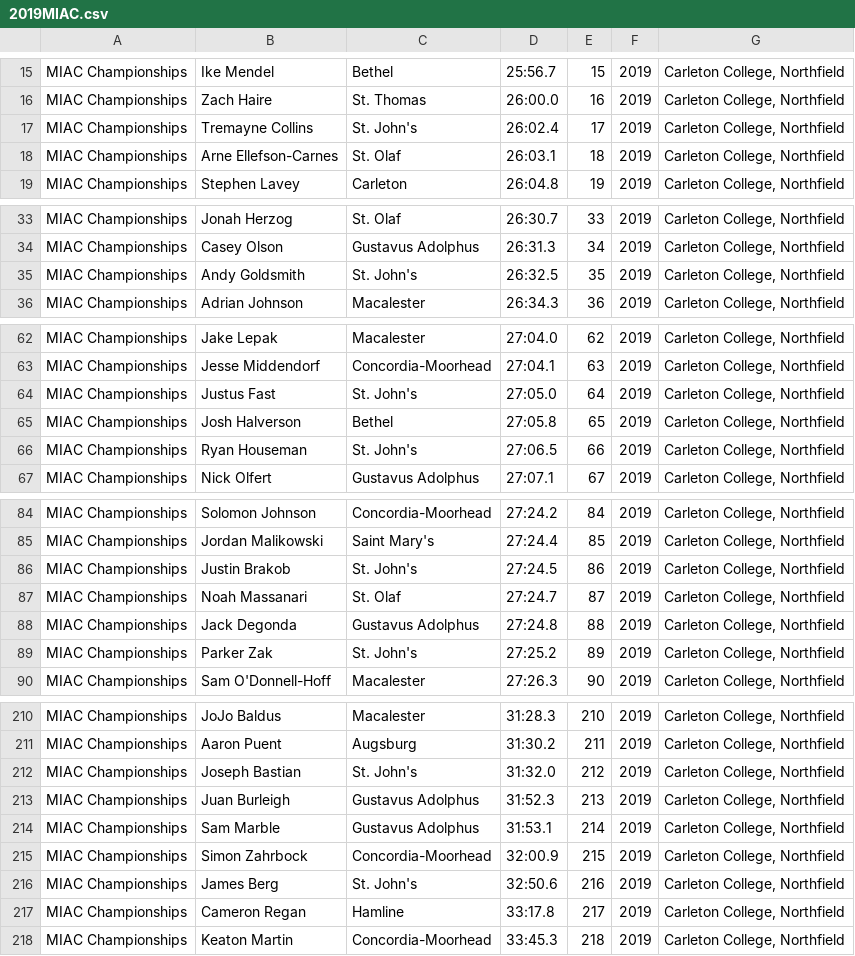
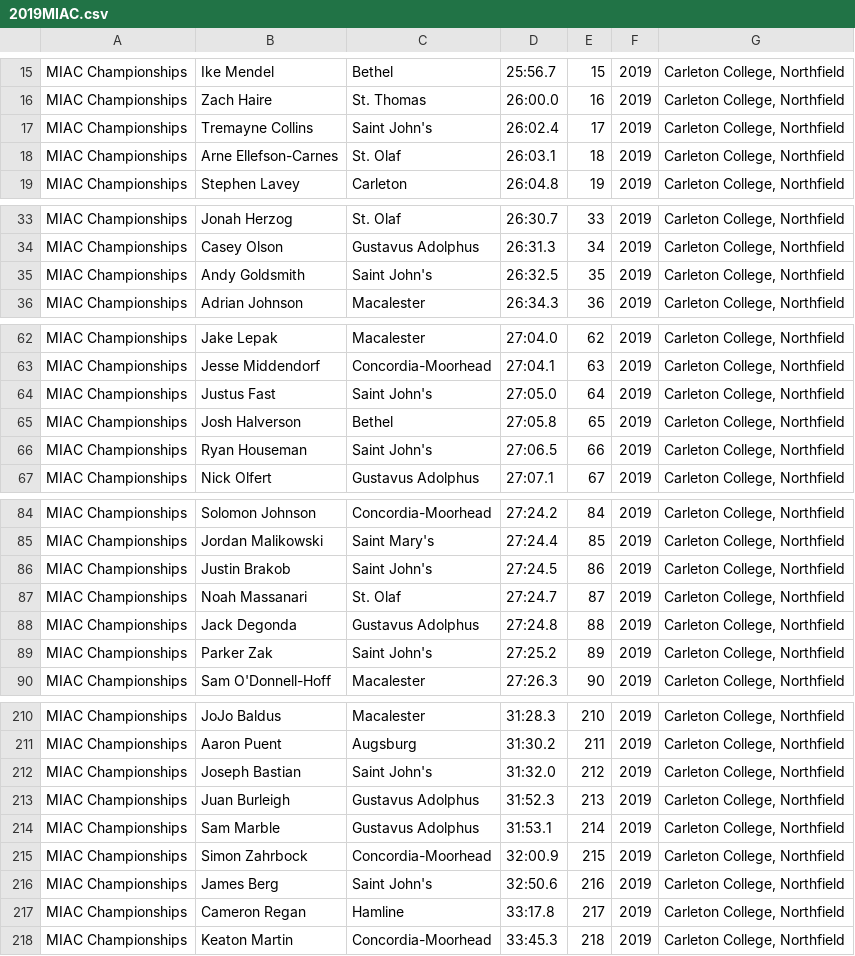
Before and after one commit to Ave-Wat/CS257SoftwareDesign, a CSV file: webapp/data/2019MIAC.csv, drawn as a sheet; only a part is shown, gaps mark what is left out; the diff covers the shown part only.

```diff
--- a/webapp/data/2019MIAC.csv
+++ b/webapp/data/2019MIAC.csv
@@ -16,3 +16,3 @@ MIAC Championships,Ike Mendel,Bethel,25:56.7,15,2019,"Carleton College, Northfie
 MIAC Championships,Zach Haire,St. Thomas,26:00.0,16,2019,"Carleton College, Northfield"
-MIAC Championships,Tremayne Collins,St. John's,26:02.4,17,2019,"Carleton College, Northfield"
+MIAC Championships,Tremayne Collins,Saint John's,26:02.4,17,2019,"Carleton College, Northfield"
 MIAC Championships,Arne Ellefson-Carnes,St. Olaf,26:03.1,18,2019,"Carleton College, Northfield"
@@ -34,3 +34,3 @@ MIAC Championships,Jonah Herzog,St. Olaf,26:30.7,33,2019,"Carleton College, Nort
 MIAC Championships,Casey Olson,Gustavus Adolphus,26:31.3,34,2019,"Carleton College, Northfield"
-MIAC Championships,Andy Goldsmith,St. John's,26:32.5,35,2019,"Carleton College, Northfield"
+MIAC Championships,Andy Goldsmith,Saint John's,26:32.5,35,2019,"Carleton College, Northfield"
 MIAC Championships,Adrian Johnson,Macalester,26:34.3,36,2019,"Carleton College, Northfield"
@@ -63,5 +63,5 @@ MIAC Championships,Jake Lepak,Macalester,27:04.0,62,2019,"Carleton College, Nort
 MIAC Championships,Jesse Middendorf,Concordia-Moorhead,27:04.1,63,2019,"Carleton College, Northfield"
-MIAC Championships,Justus Fast,St. John's,27:05.0,64,2019,"Carleton College, Northfield"
+MIAC Championships,Justus Fast,Saint John's,27:05.0,64,2019,"Carleton College, Northfield"
 MIAC Championships,Josh Halverson,Bethel,27:05.8,65,2019,"Carleton College, Northfield"
-MIAC Championships,Ryan Houseman,St. John's,27:06.5,66,2019,"Carleton College, Northfield"
+MIAC Championships,Ryan Houseman,Saint John's,27:06.5,66,2019,"Carleton College, Northfield"
 MIAC Championships,Nick Olfert,Gustavus Adolphus,27:07.1,67,2019,"Carleton College, Northfield"
@@ -85,6 +85,6 @@ MIAC Championships,Solomon Johnson,Concordia-Moorhead,27:24.2,84,2019,"Carleton
 MIAC Championships,Jordan Malikowski,Saint Mary's,27:24.4,85,2019,"Carleton College, Northfield"
-MIAC Championships,Justin Brakob,St. John's,27:24.5,86,2019,"Carleton College, Northfield"
+MIAC Championships,Justin Brakob,Saint John's,27:24.5,86,2019,"Carleton College, Northfield"
 MIAC Championships,Noah Massanari,St. Olaf,27:24.7,87,2019,"Carleton College, Northfield"
 MIAC Championships,Jack Degonda,Gustavus Adolphus,27:24.8,88,2019,"Carleton College, Northfield"
-MIAC Championships,Parker Zak,St. John's,27:25.2,89,2019,"Carleton College, Northfield"
+MIAC Championships,Parker Zak,Saint John's,27:25.2,89,2019,"Carleton College, Northfield"
 MIAC Championships,Sam O'Donnell-Hoff,Macalester,27:26.3,90,2019,"Carleton College, Northfield"
@@ -211,3 +211,3 @@ MIAC Championships,JoJo Baldus,Macalester,31:28.3,210,2019,"Carleton College, No
 MIAC Championships,Aaron Puent,Augsburg,31:30.2,211,2019,"Carleton College, Northfield"
-MIAC Championships,Joseph Bastian,St. John's,31:32.0,212,2019,"Carleton College, Northfield"
+MIAC Championships,Joseph Bastian,Saint John's,31:32.0,212,2019,"Carleton College, Northfield"
 MIAC Championships,Juan Burleigh,Gustavus Adolphus,31:52.3,213,2019,"Carleton College, Northfield"
@@ -215,3 +215,3 @@ MIAC Championships,Sam Marble,Gustavus Adolphus,31:53.1,214,2019,"Carleton Colle
 MIAC Championships,Simon Zahrbock,Concordia-Moorhead,32:00.9,215,2019,"Carleton College, Northfield"
-MIAC Championships,James Berg,St. John's,32:50.6,216,2019,"Carleton College, Northfield"
+MIAC Championships,James Berg,Saint John's,32:50.6,216,2019,"Carleton College, Northfield"
 MIAC Championships,Cameron Regan,Hamline,33:17.8,217,2019,"Carleton College, Northfield"
```
Also changed, not shown: 18 edited cells elsewhere in this file.
